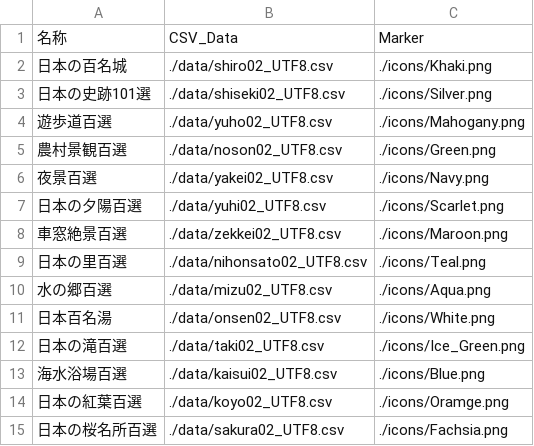
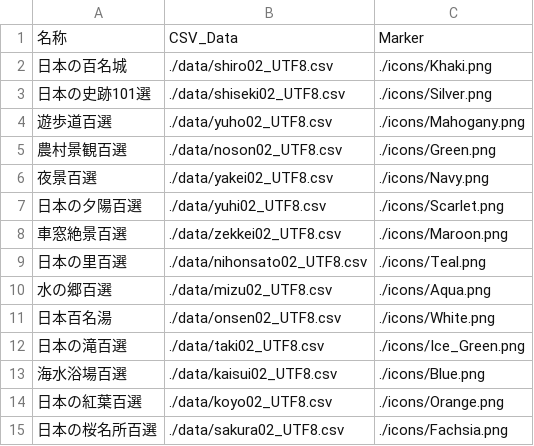
Before and after one commit to To-Fujita/Leaflet.JS_Tutorial, a CSV file: 100_sen/data/100sen_list_UTF8.csv, drawn as a sheet.

```diff
--- a/100_sen/data/100sen_list_UTF8.csv
+++ b/100_sen/data/100sen_list_UTF8.csv
@@ -13,3 +13,3 @@
 海水浴場百選,./data/kaisui02_UTF8.csv,./icons/Blue.png
-日本の紅葉百選,./data/koyo02_UTF8.csv,./icons/Oramge.png
+日本の紅葉百選,./data/koyo02_UTF8.csv,./icons/Orange.png
 日本の桜名所百選,./data/sakura02_UTF8.csv,./icons/Fachsia.png
```
Also changed, not shown: 100_sen/data/100sen_list.csv, 100_sen/data/koyo02.csv, 3 other files.
